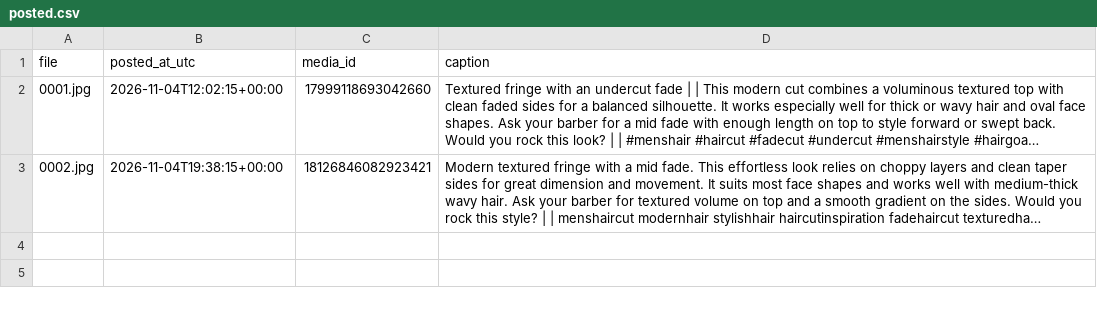
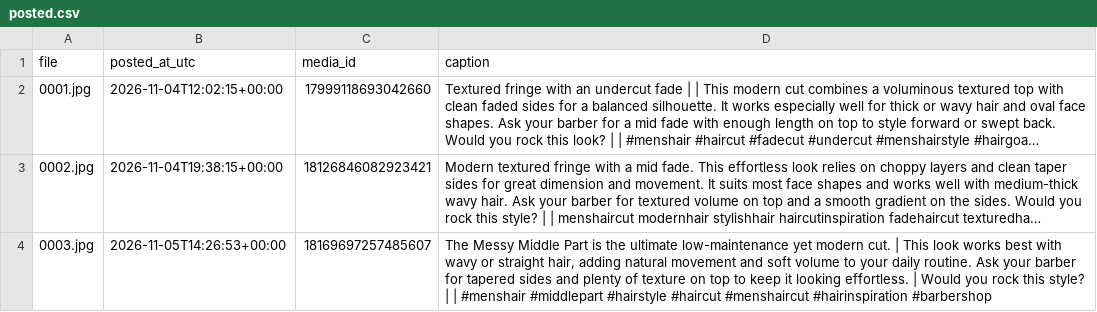
Before and after one commit to mrkevin453/ig-test-images-new, a CSV file: posted.csv, drawn as a sheet; long unchanged cells end in …; the diff names each change by its address in the sheet, - before the commit and + after, or states it on an @@ line.

```diff
--- a/posted.csv
+++ b/posted.csv
+row 4: 0003.jpg | 2026-11-05T14:26:53+00:00 | 18169697257485607 | The Messy Middle Part is the ultimate low-maintenance yet modern cut. | This look works best with wavy or straight hair, adding natural movement and soft volume to your daily routine. Ask your barber for tapered sides and plenty of texture on top to keep it looking effortless. | Would you rock this style? | | #menshair #middlepart #hairstyle #haircut #menshaircut #hairinspiration #barbershop
```
